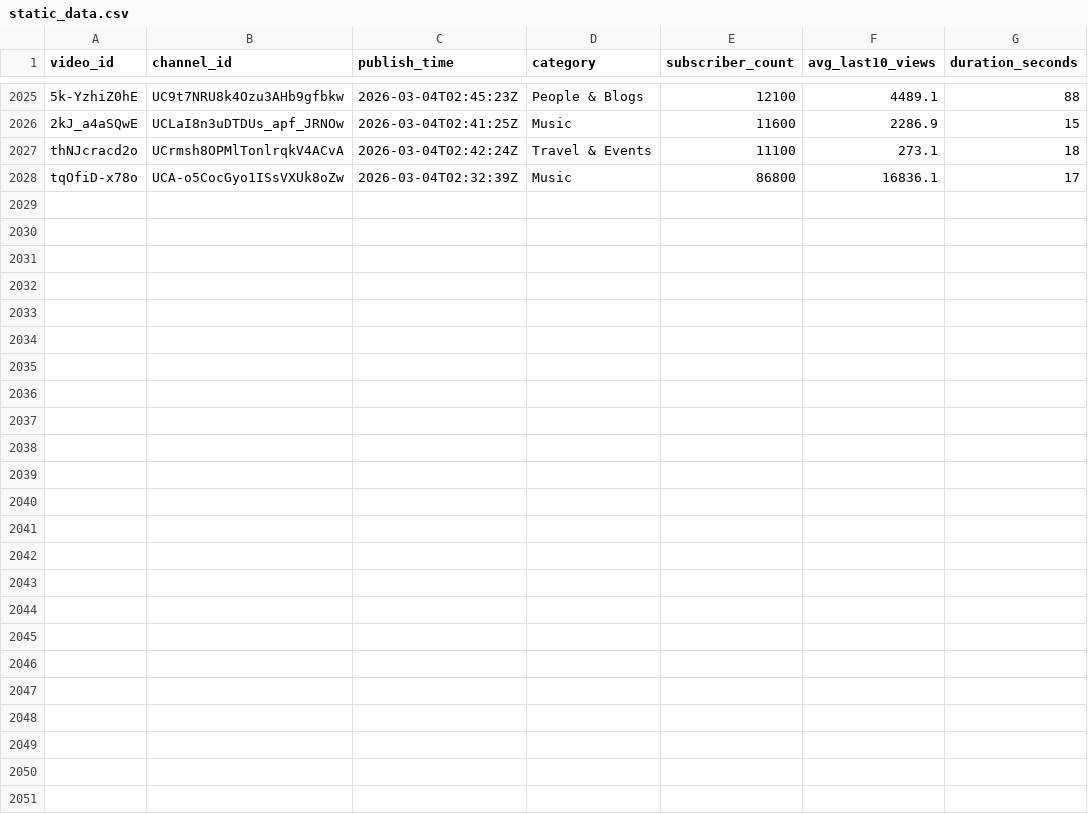
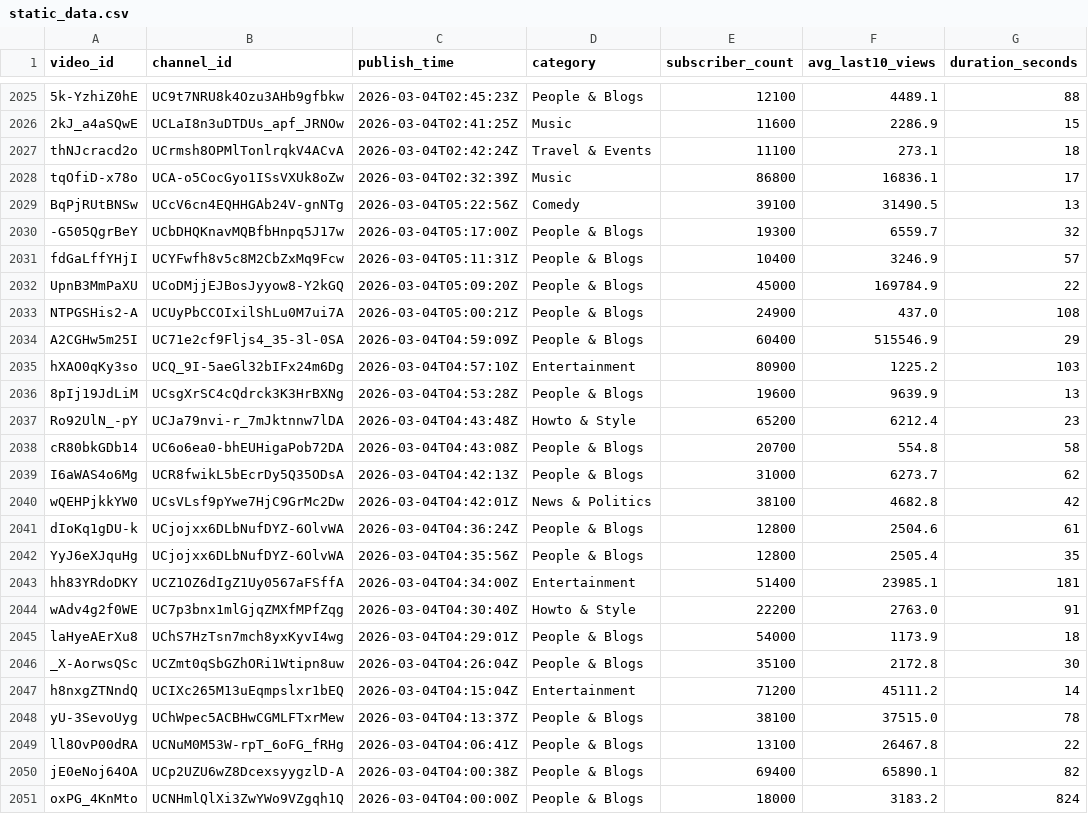
Before and after one commit to jaskiratkalra26/Youtube-Data-Extraction-Pipeline, a CSV file: static_data.csv, drawn as a sheet; only a part is shown, gaps mark what is left out; the diff names each change by its address in the sheet, - before the commit and + after, or states it on an @@ line.

```diff
--- a/static_data.csv
+++ b/static_data.csv
+row 2029: BqPjRUtBNSw | UCcV6cn4EQHHGAb24V-gnNTg | 2026-03-04T05:22:56Z | Comedy | 39100 | 31490.5 | 13
+row 2030: -G505QgrBeY | UCbDHQKnavMQBfbHnpq5J17w | 2026-03-04T05:17:00Z | People & Blogs | 19300 | 6559.7 | 32
+row 2031: fdGaLffYHjI | UCYFwfh8v5c8M2CbZxMq9Fcw | 2026-03-04T05:11:31Z | People & Blogs | 10400 | 3246.9 | 57
+row 2032: UpnB3MmPaXU | UCoDMjjEJBosJyyow8-Y2kGQ | 2026-03-04T05:09:20Z | People & Blogs | 45000 | 169784.9 | 22
+row 2033: NTPGSHis2-A | UCUyPbCCOIxilShLu0M7ui7A | 2026-03-04T05:00:21Z | People & Blogs | 24900 | 437.0 | 108
+row 2034: A2CGHw5m25I | UC71e2cf9Fljs4_35-3l-0SA | 2026-03-04T04:59:09Z | People & Blogs | 60400 | 515546.9 | 29
+row 2035: hXAO0qKy3so | UCQ_9I-5aeGl32bIFx24m6Dg | 2026-03-04T04:57:10Z | Entertainment | 80900 | 1225.2 | 103
+row 2036: 8pIj19JdLiM | UCsgXrSC4cQdrck3K3HrBXNg | 2026-03-04T04:53:28Z | People & Blogs | 19600 | 9639.9 | 13
+row 2037: Ro92UlN_-pY | UCJa79nvi-r_7mJktnnw7lDA | 2026-03-04T04:43:48Z | Howto & Style | 65200 | 6212.4 | 23
+row 2038: cR80bkGDb14 | UC6o6ea0-bhEUHigaPob72DA | 2026-03-04T04:43:08Z | People & Blogs | 20700 | 554.8 | 58
+row 2039: I6aWAS4o6Mg | UCR8fwikL5bEcrDy5Q35ODsA | 2026-03-04T04:42:13Z | People & Blogs | 31000 | 6273.7 | 62
+row 2040: wQEHPjkkYW0 | UCsVLsf9pYwe7HjC9GrMc2Dw | 2026-03-04T04:42:01Z | News & Politics | 38100 | 4682.8 | 42
+row 2041: dIoKq1gDU-k | UCjojxx6DLbNufDYZ-6OlvWA | 2026-03-04T04:36:24Z | People & Blogs | 12800 | 2504.6 | 61
+row 2042: YyJ6eXJquHg | UCjojxx6DLbNufDYZ-6OlvWA | 2026-03-04T04:35:56Z | People & Blogs | 12800 | 2505.4 | 35
+row 2043: hh83YRdoDKY | UCZ1OZ6dIgZ1Uy0567aFSffA | 2026-03-04T04:34:00Z | Entertainment | 51400 | 23985.1 | 181
+row 2044: wAdv4g2f0WE | UC7p3bnx1mlGjqZMXfMPfZqg | 2026-03-04T04:30:40Z | Howto & Style | 22200 | 2763.0 | 91
+row 2045: laHyeAErXu8 | UChS7HzTsn7mch8yxKyvI4wg | 2026-03-04T04:29:01Z | People & Blogs | 54000 | 1173.9 | 18
+row 2046: _X-AorwsQSc | UCZmt0qSbGZhORi1Wtipn8uw | 2026-03-04T04:26:04Z | People & Blogs | 35100 | 2172.8 | 30
+row 2047: h8nxgZTNndQ | UCIXc265M13uEqmpslxr1bEQ | 2026-03-04T04:15:04Z | Entertainment | 71200 | 45111.2 | 14
+row 2048: yU-3SevoUyg | UChWpec5ACBHwCGMLFTxrMew | 2026-03-04T04:13:37Z | People & Blogs | 38100 | 37515.0 | 78
+row 2049: ll8OvP00dRA | UCNuM0M53W-rpT_6oFG_fRHg | 2026-03-04T04:06:41Z | People & Blogs | 13100 | 26467.8 | 22
+row 2050: jE0eNoj64OA | UCp2UZU6wZ8DcexsyygzlD-A | 2026-03-04T04:00:38Z | People & Blogs | 69400 | 65890.1 | 82
+row 2051: oxPG_4KnMto | UCNHmlQlXi3ZwYWo9VZgqh1Q | 2026-03-04T04:00:00Z | People & Blogs | 18000 | 3183.2 | 824
```
Also changed, not shown: hour1_data.csv, pending_videos.csv.
